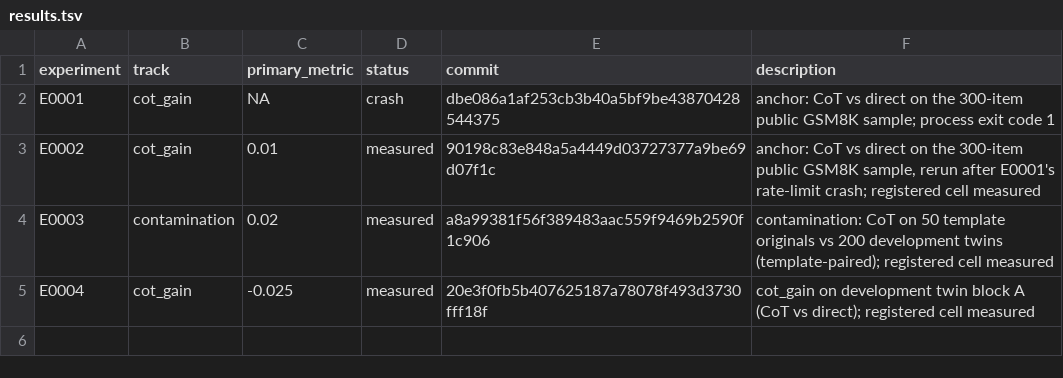
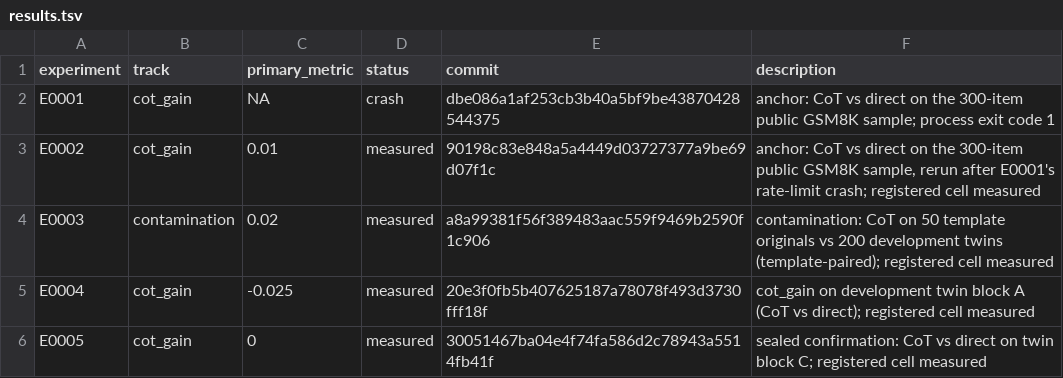
Before and after one commit to Xiang-Shan/klein-auto-research, a TSV file: studies/20-llm-cot-contamination/results.tsv, drawn as a sheet; the diff names each change by its address in the sheet, - before the commit and + after, or states it on an @@ line.

```diff
--- a/studies/20-llm-cot-contamination/results.tsv
+++ b/studies/20-llm-cot-contamination/results.tsv
+row 6: E0005 | cot_gain | 0 | measured | 30051467ba04e4f74fa586d2c78943a5514fb41f | sealed confirmation: CoT vs direct on twin block C; registered cell measured
```
Also changed, not shown: studies/20-llm-cot-contamination/aux_metrics.tsv, 7 other files.
